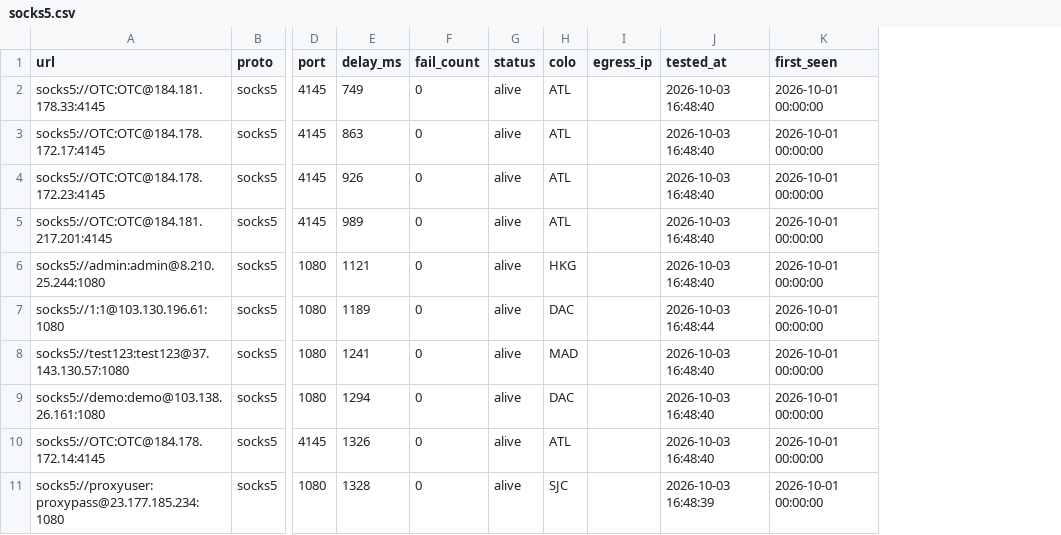
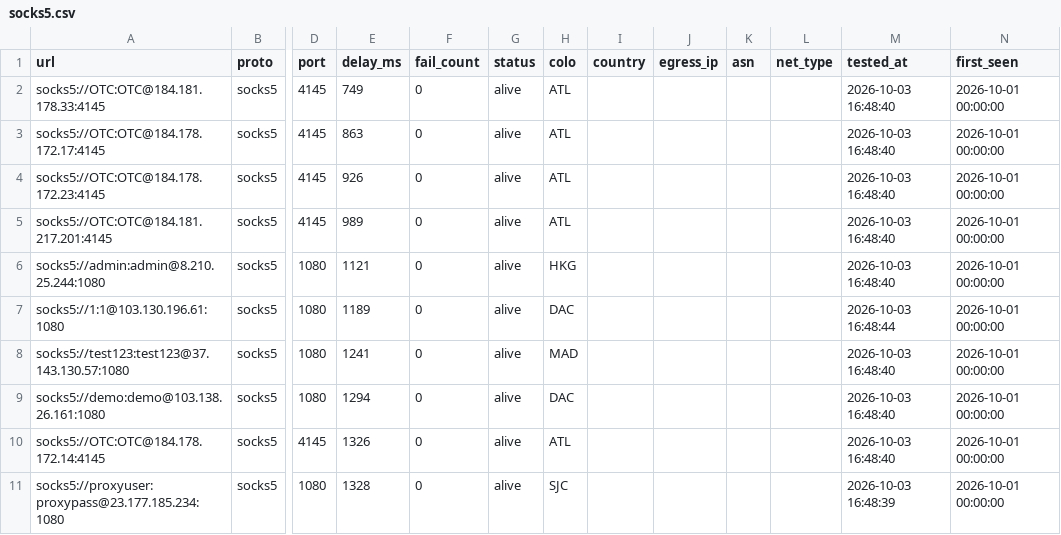
Before and after one commit to skfoa/tg-proxy-fetcher, a CSV file: data/proxies/socks5.csv, drawn as a sheet; only a part is shown, gaps mark what is left out; the diff names each change by its address in the sheet, - before the commit and + after, or states it on an @@ line.

```diff
--- a/data/proxies/socks5.csv
+++ b/data/proxies/socks5.csv
+column I (country), empty
+column K (asn), empty
+column L (net_type), empty
```
Also changed, not shown: data/proxies.csv, data/proxies/sstp.csv, 6 other files.
